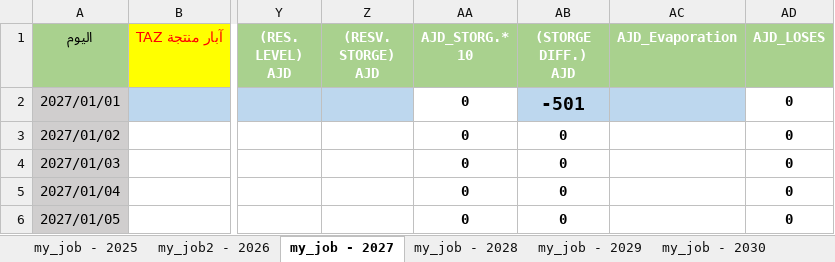
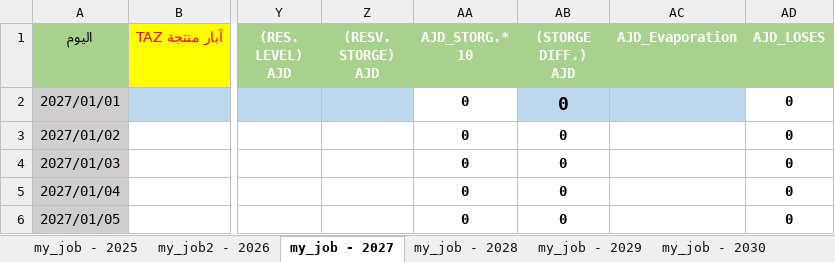
Before and after one commit to nasserab965-art/ajdabiya-control-system, an Excel workbook: mainjob.xlsx, sheet my_job - 2027, drawn as a sheet; only a part is shown, gaps mark what is left out; values as stored, in another font and other column widths than the file's, no borders; table styles not drawn; the diff names each change by its address in the sheet, - before the commit and + after, or states it on an @@ line.

```diff
--- a/mainjob.xlsx (sheet my_job - 2027)
+++ b/mainjob.xlsx (sheet my_job - 2027)
-AB2 ((STORGE DIFF.) AJD): -501
+AB2 ((STORGE DIFF.) AJD): 0
```
Also changed, not shown: sheet my_job2 - 2026, sheet my_job - 2028, sheet my_job - 2029, sheet my_job - 2030, formulas that keep their value.
